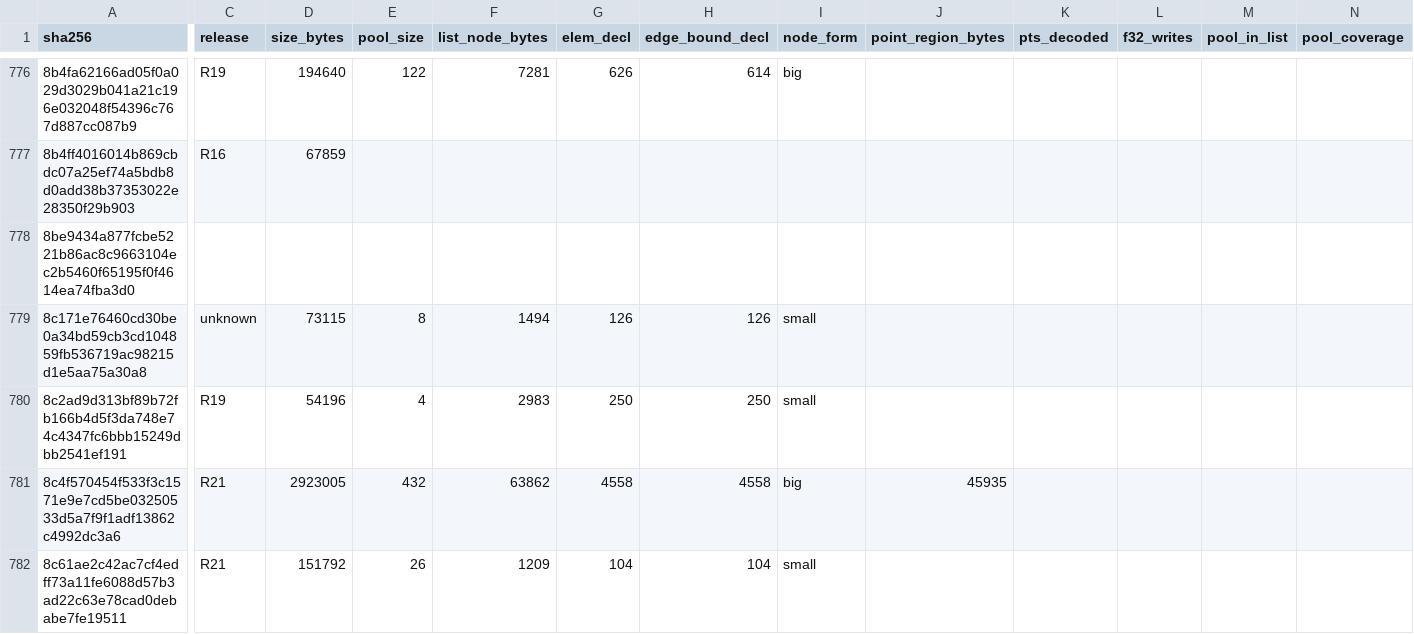
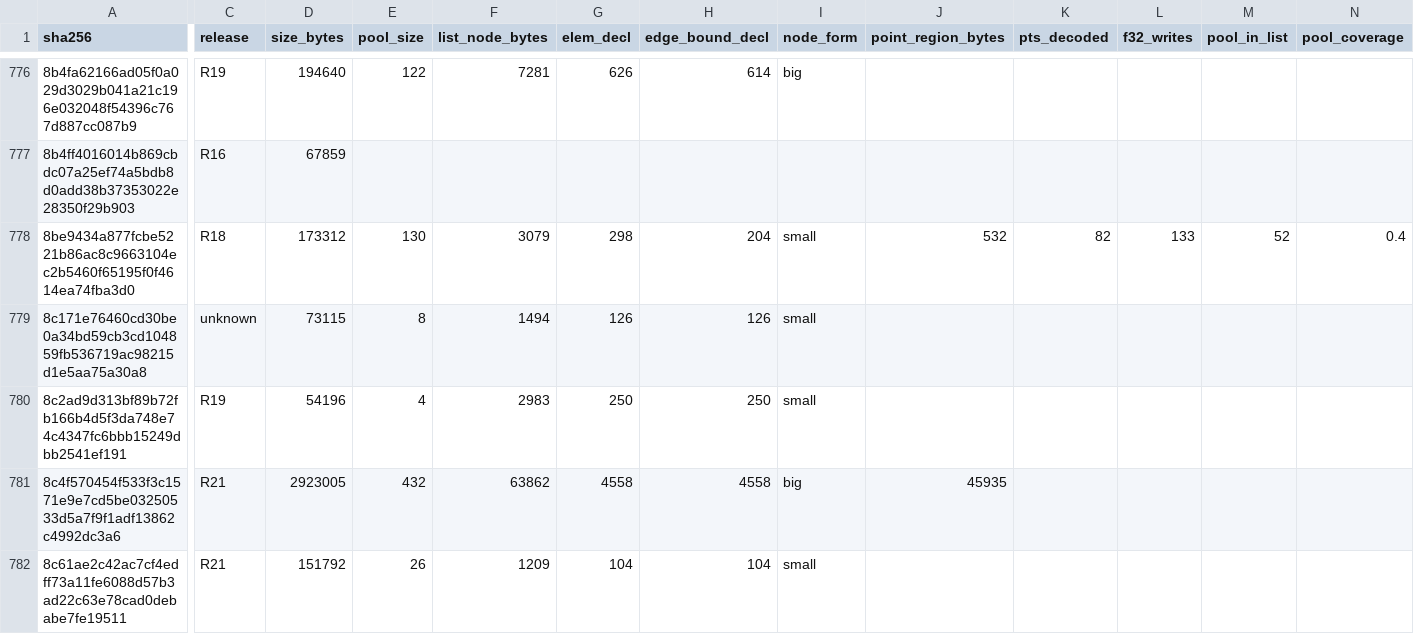
Before and after one commit to MadManJohnSmith/catpart-parser, a CSV file: docs/evidence/data/node-streams-files.csv, drawn as a sheet; only a part is shown, gaps mark what is left out; the diff covers the shown part only; the diff names each change by its address in the sheet, - before the commit and + after, or states it on an @@ line.

```diff
--- a/docs/evidence/data/node-streams-files.csv
+++ b/docs/evidence/data/node-streams-files.csv
-C778 (release): (empty)
+C778 (release): R18
-D778 (size_bytes): (empty)
+D778 (size_bytes): 173312
-E778 (pool_size): (empty)
+E778 (pool_size): 130
-F778 (list_node_bytes): (empty)
+F778 (list_node_bytes): 3079
-G778 (elem_decl): (empty)
+G778 (elem_decl): 298
-H778 (edge_bound_decl): (empty)
+H778 (edge_bound_decl): 204
-I778 (node_form): (empty)
+I778 (node_form): small
-J778 (point_region_bytes): (empty)
+J778 (point_region_bytes): 532
-K778 (pts_decoded): (empty)
+K778 (pts_decoded): 82
-L778 (f32_writes): (empty)
+L778 (f32_writes): 133
-M778 (pool_in_list): (empty)
+M778 (pool_in_list): 52
-N778 (pool_coverage): (empty)
+N778 (pool_coverage): 0.4
```
Also changed, not shown: 6 edited cells elsewhere in this file, docs/evidence/data/node-streams-claims.csv, 3 other files.
